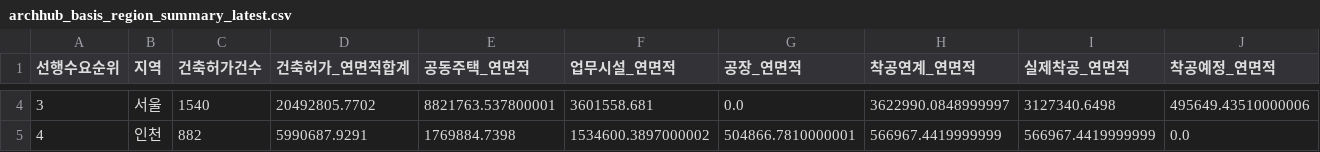
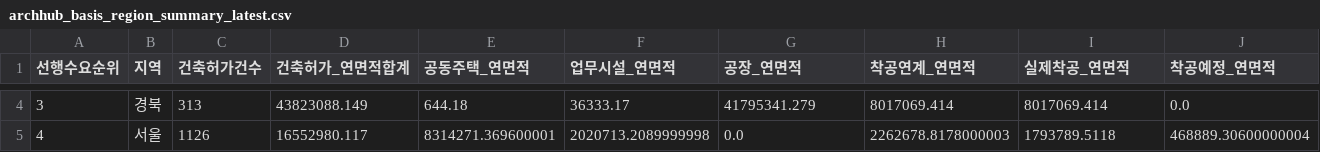
Before and after one commit to Ronaldooh123/steel-demand-report, a CSV file: data/cache/archhub_basis_region_summary_latest.csv, drawn as a sheet; only a part is shown, gaps mark what is left out; the diff covers the shown part only; the diff names each change by its address in the sheet, - before the commit and + after, or states it on an @@ line.

```diff
--- a/data/cache/archhub_basis_region_summary_latest.csv
+++ b/data/cache/archhub_basis_region_summary_latest.csv
-B4 (지역): 서울
+B4 (지역): 경북
-C4 (건축허가건수): 1540
+C4 (건축허가건수): 313
-D4 (건축허가_연면적합계): 20492805.7702
+D4 (건축허가_연면적합계): 43823088.149
-E4 (공동주택_연면적): 8821763.537800001
+E4 (공동주택_연면적): 644.18
-F4 (업무시설_연면적): 3601558.681
+F4 (업무시설_연면적): 36333.17
-G4 (공장_연면적): 0.0
+G4 (공장_연면적): 41795341.279
-H4 (착공연계_연면적): 3622990.0848999997
+H4 (착공연계_연면적): 8017069.414
-I4 (실제착공_연면적): 3127340.6498
+I4 (실제착공_연면적): 8017069.414
-J4 (착공예정_연면적): 495649.43510000006
+J4 (착공예정_연면적): 0.0
-B5 (지역): 인천
+B5 (지역): 서울
-C5 (건축허가건수): 882
+C5 (건축허가건수): 1126
-D5 (건축허가_연면적합계): 5990687.9291
+D5 (건축허가_연면적합계): 16552980.117
-E5 (공동주택_연면적): 1769884.7398
+E5 (공동주택_연면적): 8314271.369600001
-F5 (업무시설_연면적): 1534600.3897000002
+F5 (업무시설_연면적): 2020713.2089999998
-G5 (공장_연면적): 504866.7810000001
+G5 (공장_연면적): 0.0
-H5 (착공연계_연면적): 566967.4419999999
+H5 (착공연계_연면적): 2262678.8178000003
-I5 (실제착공_연면적): 566967.4419999999
+I5 (실제착공_연면적): 1793789.5118
-J5 (착공예정_연면적): 0.0
+J5 (착공예정_연면적): 468889.30600000004
```
Also changed, not shown: 158 edited cells elsewhere in this file, 2 other files.
